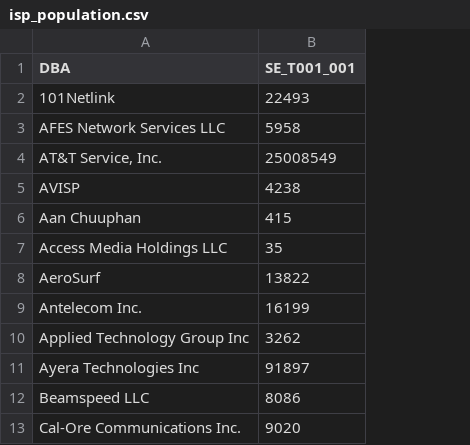
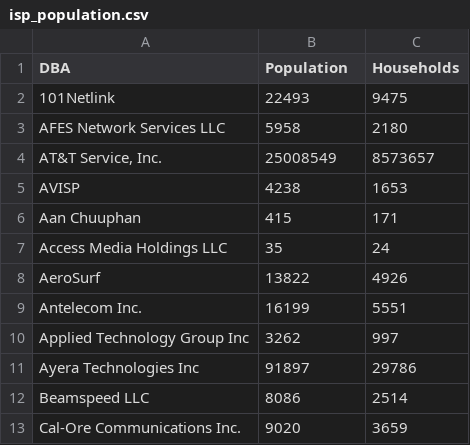
Before and after one commit to Asjad27/ckids-microtelcos, a CSV file: task-one/isp_population.csv, drawn as a sheet; only a part is shown; the diff names each change by its address in the sheet, - before the commit and + after, or states it on an @@ line.

Commit message:
Add household count per ISP

```diff
--- a/task-one/isp_population.csv
+++ b/task-one/isp_population.csv
+column C (Households), rows 2-13: 9475 | 2180 | 8573657 | 1653 | 171 | 24 | 4926 | 5551 | 997 | 29786 | 2514 | 3659
-B1: SE_T001_001
+B1: Population
```
Also changed, not shown: 1 other file.
